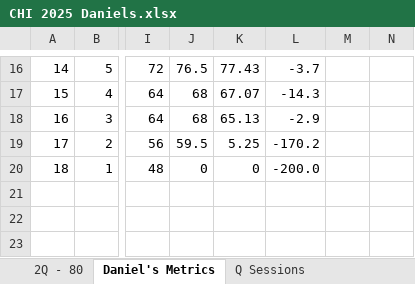
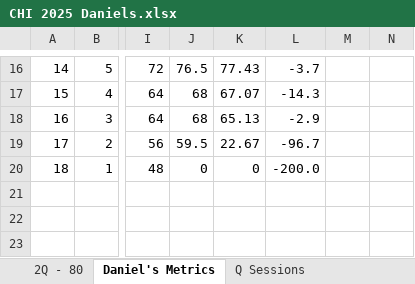
Before and after one commit to danmcgraw94/Running, an Excel workbook: TrainingPlans/CHI 2025 Daniels.xlsx, sheet Daniel's Metrics, drawn as a sheet; only a part is shown, gaps mark what is left out; values as stored, in another font and other column widths than the file's, no borders; charts and pictures not drawn; the diff names each change by its address in the sheet, - before the commit and + after, or states it on an @@ line.

Commit message:
Update CHI 2025 Daniels.xlsx

```diff
--- a/TrainingPlans/CHI 2025 Daniels.xlsx (sheet Daniel's Metrics)
+++ b/TrainingPlans/CHI 2025 Daniels.xlsx (sheet Daniel's Metrics)
-K19: 5.25
+K19: 22.67
-L19: -170.2
+L19: -96.7
```
Also changed, not shown: sheet 2Q - 80, charts or pictures.
